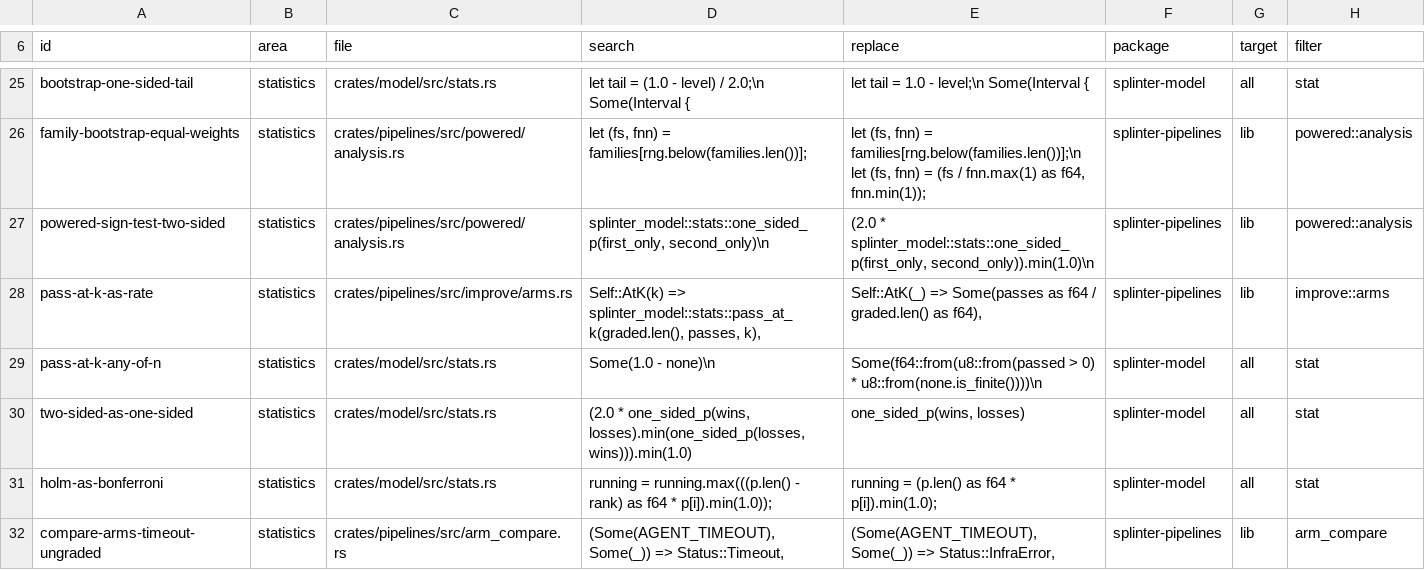
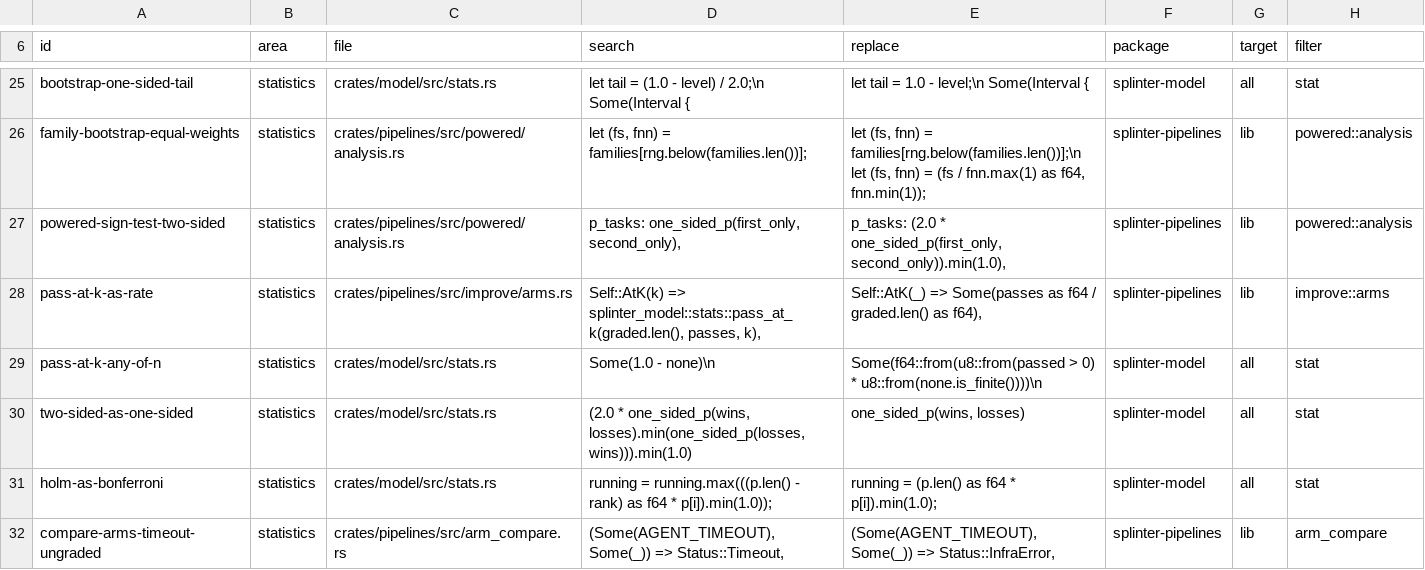
Before and after one commit to swedishembedded/splinter, a TSV file: scripts/conformance/mutants.tsv, drawn as a sheet; only a part is shown, gaps mark what is left out.

Commit message:
pipelines: the powered exam calls the one sign test, not an alias of it
powered::analysis::sign_p only forwarded to splinter_model::stats::
one_sided_p, a fourth route to the same test (G-EK-04). Its callers call
one_sided_p and the alias is gone, so the sign test has one entry point:
splinter_model::stats. The only test that pinned the powered exam's
p-value tested the alias, so mutant powered-sign-test-two-sided now
targets the call site and a spec holds the task and family p-values to
the exact one-sided tail.

```diff
--- a/scripts/conformance/mutants.tsv
+++ b/scripts/conformance/mutants.tsv
@@ -26,3 +26,3 @@ bootstrap-one-sided-tail	statistics	crates/model/src/stats.rs	    let tail = (1.
 family-bootstrap-equal-weights	statistics	crates/pipelines/src/powered/analysis.rs	let (fs, fnn) = families[rng.below(families.len())];	let (fs, fnn) = families[rng.below(families.len())];\n                    let (fs, fnn) = (fs / fnn.max(1) as f64, fnn.min(1));	splinter-pipelines	lib	powered::analysis
-powered-sign-test-two-sided	statistics	crates/pipelines/src/powered/analysis.rs	    splinter_model::stats::one_sided_p(first_only, second_only)\n	    (2.0 * splinter_model::stats::one_sided_p(first_only, second_only)).min(1.0)\n	splinter-pipelines	lib	powered::analysis
+powered-sign-test-two-sided	statistics	crates/pipelines/src/powered/analysis.rs	        p_tasks: one_sided_p(first_only, second_only),	        p_tasks: (2.0 * one_sided_p(first_only, second_only)).min(1.0),	splinter-pipelines	lib	powered::analysis
 pass-at-k-as-rate	statistics	crates/pipelines/src/improve/arms.rs	Self::AtK(k) => splinter_model::stats::pass_at_k(graded.len(), passes, k),	Self::AtK(_) => Some(passes as f64 / graded.len() as f64),	splinter-pipelines	lib	improve::arms
```
Also changed, not shown: 2 other files.
